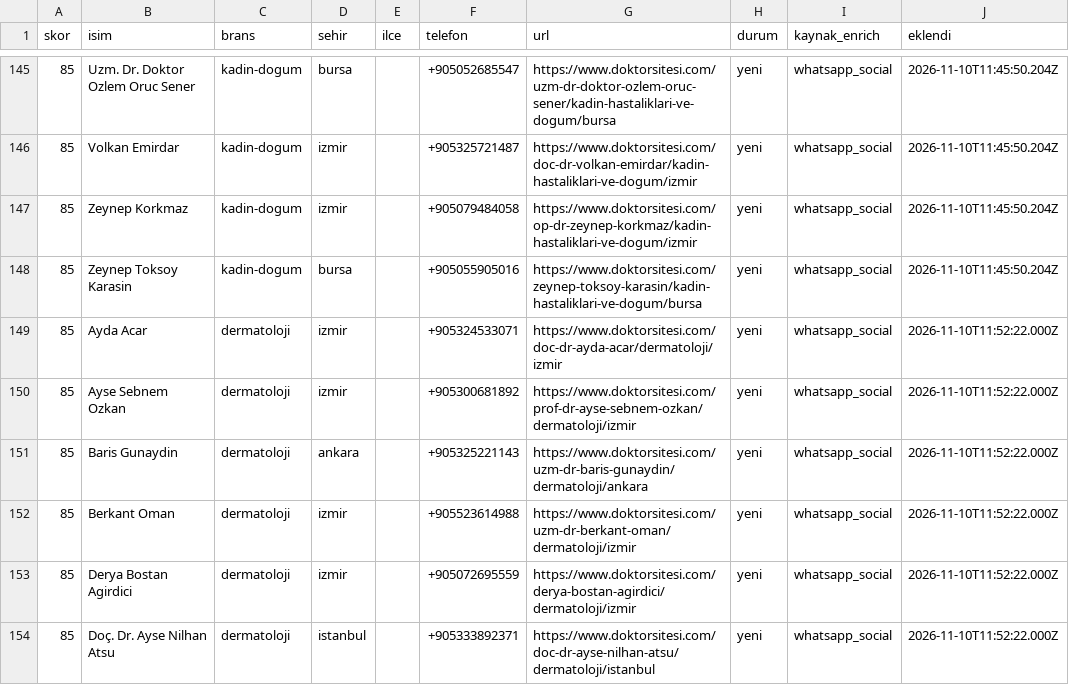
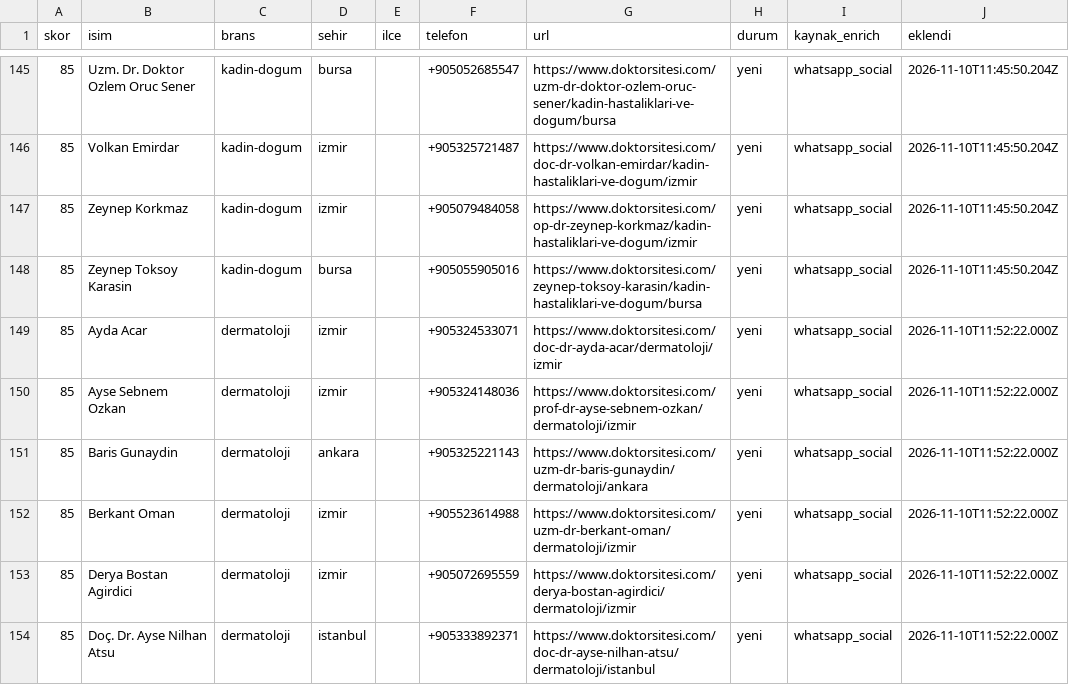
Before and after one commit to dreamturkiye/notya-ai, a CSV file: docs/growth/tr-whatsapp-wa-pool.csv, drawn as a sheet; only a part is shown, gaps mark what is left out; the diff names each change by its address in the sheet, - before the commit and + after, or states it on an @@ line.

```diff
--- a/docs/growth/tr-whatsapp-wa-pool.csv
+++ b/docs/growth/tr-whatsapp-wa-pool.csv
-F150 (telefon): +905300681892
+F150 (telefon): +905324148036
```
Also changed, not shown: docs/growth/tr-outreach-ledger.csv, docs/growth/tr-wa-gift-batch.csv, 1 other file.
